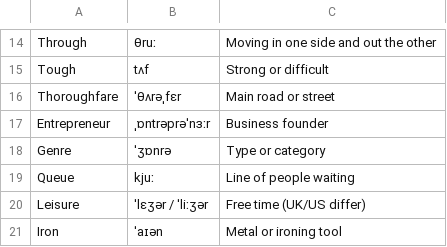
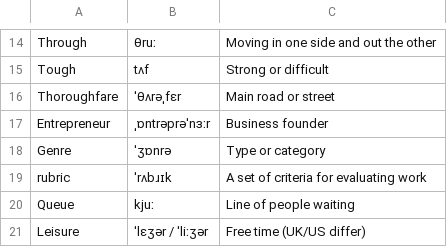
Before and after one commit to oduerr/hsk, a CSV file: data/eng_oliver.csv, drawn as a sheet; only a part is shown, gaps mark what is left out; the shorter side is filled out with more unchanged rows; the diff names each change by its address in the sheet, - before the commit and + after, or states it on an @@ line.

```diff
--- a/data/eng_oliver.csv
+++ b/data/eng_oliver.csv
+row 19: rubric | ˈrʌbɹɪk | A set of criteria for evaluating work
```
Also changed, not shown: 32 other files.
